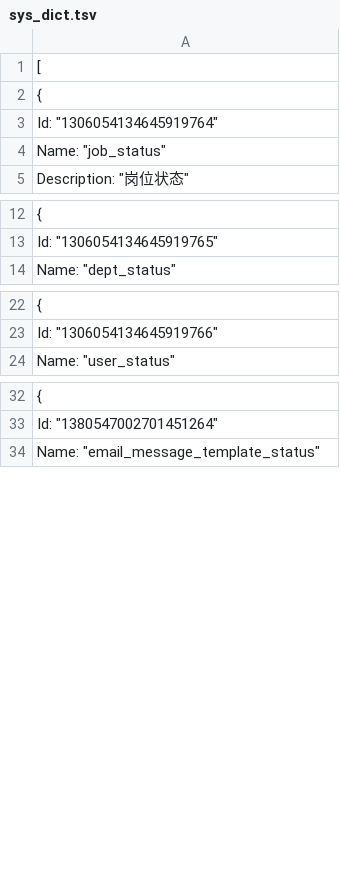
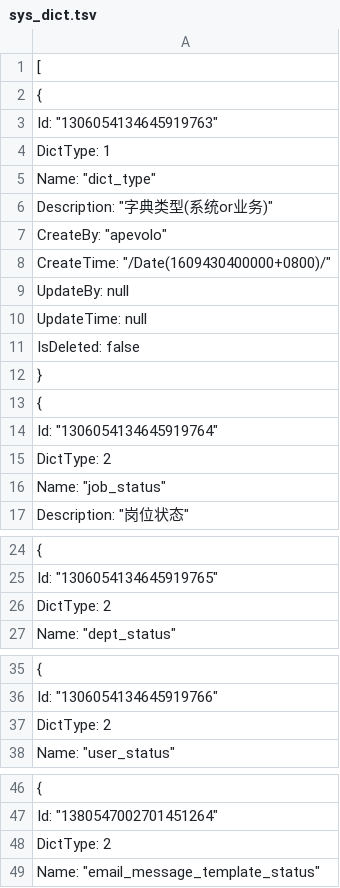
Before and after one commit to xianhc/apevolo-api, a TSV file: Ape.Volo.Api/wwwroot/resources/db/sys_dict.tsv, drawn as a sheet; only a part is shown, gaps mark what is left out; the diff covers the shown part only.

```diff
--- a/Ape.Volo.Api/wwwroot/resources/db/sys_dict.tsv
+++ b/Ape.Volo.Api/wwwroot/resources/db/sys_dict.tsv
@@ -2,3 +2,15 @@
   {
+    "Id": "1306054134645919763",
+    "DictType": 1,
+    "Name": "dict_type",
+    "Description": "字典类型(系统or业务)",
+    "CreateBy": "apevolo",
+    "CreateTime": "/Date(1609430400000+0800)/",
+    "UpdateBy": null,
+    "UpdateTime": null,
+    "IsDeleted": false
+  },
+  {
     "Id": "1306054134645919764",
+    "DictType": 2,
     "Name": "job_status",
@@ -13,2 +25,3 @@
     "Id": "1306054134645919765",
+    "DictType": 2,
     "Name": "dept_status",
@@ -23,2 +36,3 @@
     "Id": "1306054134645919766",
+    "DictType": 2,
     "Name": "user_status",
@@ -33,2 +47,3 @@
     "Id": "1380547002701451264",
+    "DictType": 2,
     "Name": "email_message_template_status",
```
Also changed, not shown: 4 added rows elsewhere in this file, Ape.Volo.Api/wwwroot/resources/db/sys_apis.tsv, Ape.Volo.Api/wwwroot/resources/db/sys_dict_detail.tsv, 27 other files.
